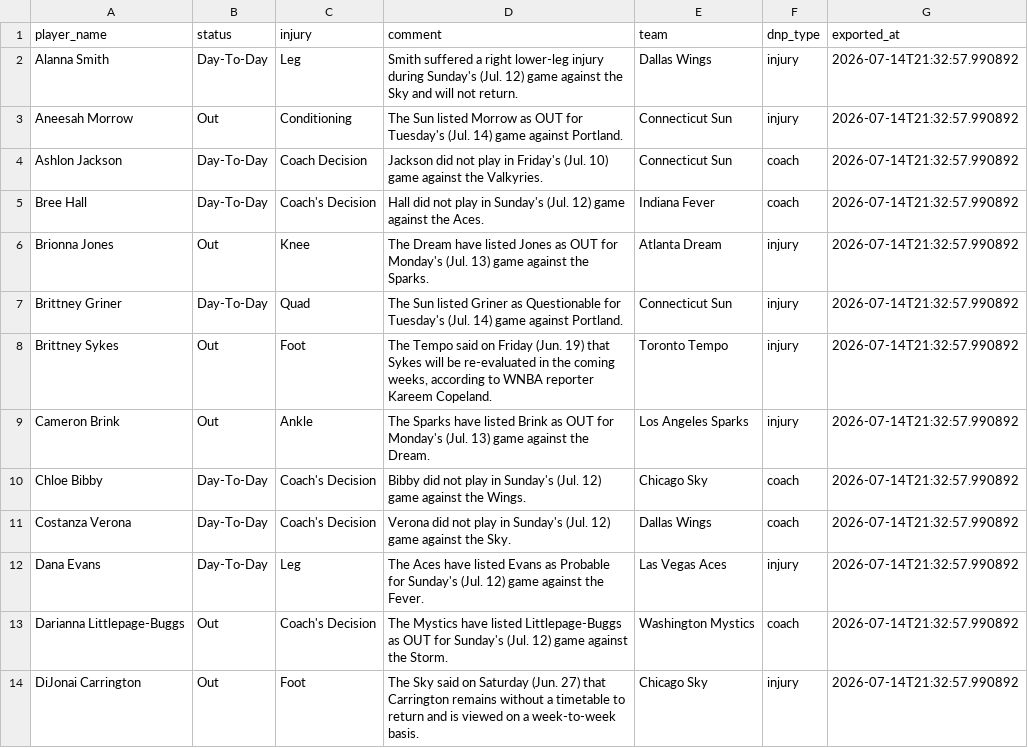
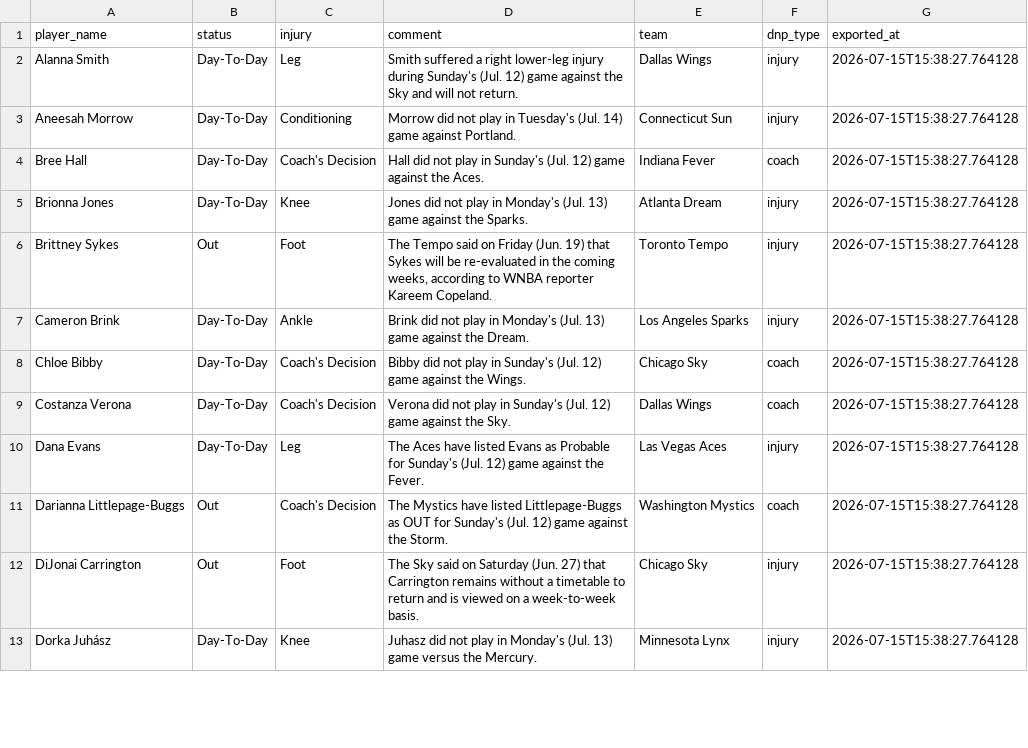
Before and after one commit to karanpateldk/WNBA-Minutes-Projector, a CSV file: data/snowflake_injuries.csv, drawn as a sheet; only a part is shown; the diff covers the shown part only.

```diff
--- a/data/snowflake_injuries.csv
+++ b/data/snowflake_injuries.csv
@@ -1,14 +1,13 @@
 player_name,status,injury,comment,team,dnp_type,exported_at
-Alanna Smith,Day-To-Day,Leg,Smith suffered a right lower-leg injury during Sunday's (Jul. 12) game against the Sky and will not return.,Dallas Wings,injury,2026-07-14T21:32:57.990892
-Aneesah Morrow,Out,Conditioning,The Sun listed Morrow as OUT for Tuesday's (Jul. 14) game against Portland.,Connecticut Sun,injury,2026-07-14T21:32:57.990892
-Ashlon Jackson,Day-To-Day,Coach Decision,Jackson did not play in Friday's (Jul. 10) game against the Valkyries.,Connecticut Sun,coach,2026-07-14T21:32:57.990892
-Bree Hall,Day-To-Day,Coach's Decision,Hall did not play in Sunday's (Jul. 12) game against the Aces.,Indiana Fever,coach,2026-07-14T21:32:57.990892
-Brionna Jones,Out,Knee,The Dream have listed Jones as OUT for Monday's (Jul. 13) game against the Sparks.,Atlanta Dream,injury,2026-07-14T21:32:57.990892
-Brittney Griner,Day-To-Day,Quad,The Sun listed Griner as Questionable for Tuesday's (Jul. 14) game against Portland.,Connecticut Sun,injury,2026-07-14T21:32:57.990892
-Brittney Sykes,Out,Foot,"The Tempo said on Friday (Jun. 19) that Sykes will be re-evaluated in the coming weeks, according to WNBA reporter Kareem Copeland.",Toronto Tempo,injury,2026-07-14T21:32:57.990892
-Cameron Brink,Out,Ankle,The Sparks have listed Brink as OUT for Monday's (Jul. 13) game against the Dream.,Los Angeles Sparks,injury,2026-07-14T21:32:57.990892
-Chloe Bibby,Day-To-Day,Coach's Decision,Bibby did not play in Sunday's (Jul. 12) game against the Wings.,Chicago Sky,coach,2026-07-14T21:32:57.990892
-Costanza Verona,Day-To-Day,Coach's Decision,Verona did not play in Sunday's (Jul. 12) game against the Sky.,Dallas Wings,coach,2026-07-14T21:32:57.990892
-Dana Evans,Day-To-Day,Leg,The Aces have listed Evans as Probable for Sunday's (Jul. 12) game against the Fever.,Las Vegas Aces,injury,2026-07-14T21:32:57.990892
-Darianna Littlepage-Buggs,Out,Coach's Decision,The Mystics have listed Littlepage-Buggs as OUT for Sunday's (Jul. 12) game against the Storm.,Washington Mystics,coach,2026-07-14T21:32:57.990892
-DiJonai Carrington,Out,Foot,The Sky said on Saturday (Jun. 27) that Carrington remains without a timetable to return and is viewed on a week-to-week basis.,Chicago Sky,injury,2026-07-14T21:32:57.990892
+Alanna Smith,Day-To-Day,Leg,Smith suffered a right lower-leg injury during Sunday's (Jul. 12) game against the Sky and will not return.,Dallas Wings,injury,2026-07-15T15:38:27.764128
+Aneesah Morrow,Day-To-Day,Conditioning,Morrow did not play in Tuesday's (Jul. 14) game against Portland.,Connecticut Sun,injury,2026-07-15T15:38:27.764128
+Bree Hall,Day-To-Day,Coach's Decision,Hall did not play in Sunday's (Jul. 12) game against the Aces.,Indiana Fever,coach,2026-07-15T15:38:27.764128
+Brionna Jones,Day-To-Day,Knee,Jones did not play in Monday's (Jul. 13) game against the Sparks.,Atlanta Dream,injury,2026-07-15T15:38:27.764128
+Brittney Sykes,Out,Foot,"The Tempo said on Friday (Jun. 19) that Sykes will be re-evaluated in the coming weeks, according to WNBA reporter Kareem Copeland.",Toronto Tempo,injury,2026-07-15T15:38:27.764128
+Cameron Brink,Day-To-Day,Ankle,Brink did not play in Monday's (Jul. 13) game against the Dream.,Los Angeles Sparks,injury,2026-07-15T15:38:27.764128
+Chloe Bibby,Day-To-Day,Coach's Decision,Bibby did not play in Sunday's (Jul. 12) game against the Wings.,Chicago Sky,coach,2026-07-15T15:38:27.764128
+Costanza Verona,Day-To-Day,Coach's Decision,Verona did not play in Sunday's (Jul. 12) game against the Sky.,Dallas Wings,coach,2026-07-15T15:38:27.764128
+Dana Evans,Day-To-Day,Leg,The Aces have listed Evans as Probable for Sunday's (Jul. 12) game against the Fever.,Las Vegas Aces,injury,2026-07-15T15:38:27.764128
+Darianna Littlepage-Buggs,Out,Coach's Decision,The Mystics have listed Littlepage-Buggs as OUT for Sunday's (Jul. 12) game against the Storm.,Washington Mystics,coach,2026-07-15T15:38:27.764128
+DiJonai Carrington,Out,Foot,The Sky said on Saturday (Jun. 27) that Carrington remains without a timetable to return and is viewed on a week-to-week basis.,Chicago Sky,injury,2026-07-15T15:38:27.764128
+Dorka Juhász,Day-To-Day,Knee,Juhasz did not play in Monday's (Jul. 13) game versus the Mercury.,Minnesota Lynx,injury,2026-07-15T15:38:27.764128
```
Also changed, not shown: 1 removed row and 25 edited cells elsewhere in this file, data/snowflake_player_stats.csv, data/snowflake_team_averages.csv, 1 other file.
